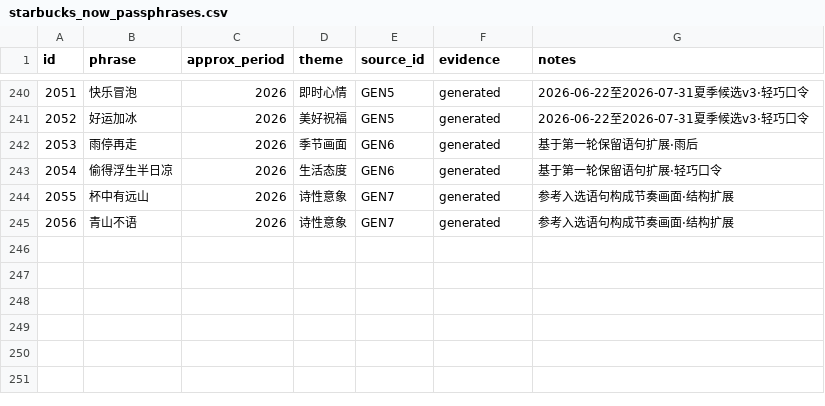
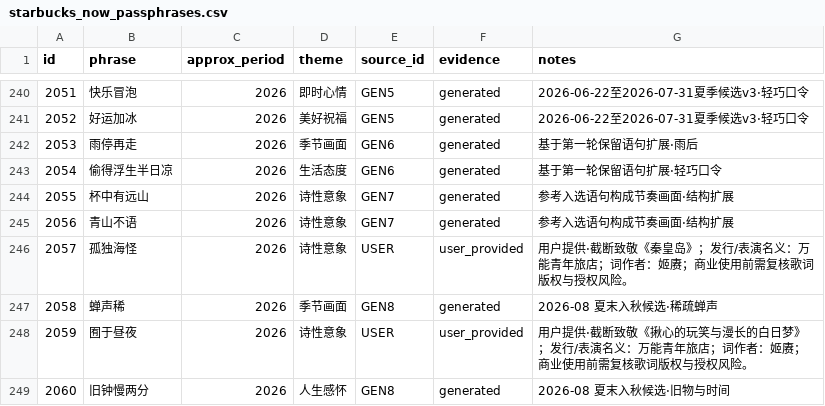
Before and after one commit to enderwang2012-lang/Oraculo, a CSV file: starbucks_now_passphrases.csv, drawn as a sheet; only a part is shown, gaps mark what is left out; the diff names each change by its address in the sheet, - before the commit and + after, or states it on an @@ line.

```diff
--- a/starbucks_now_passphrases.csv
+++ b/starbucks_now_passphrases.csv
+row 246: 2057 | 孤独海怪 | 2026 | 诗性意象 | USER | user_provided | 用户提供·截断致敬《秦皇岛》；发行/表演名义：万能青年旅店；词作者：姬赓；商业使用前需复核歌词版权与授权风险。
+row 247: 2058 | 蝉声稀 | 2026 | 季节画面 | GEN8 | generated | 2026-08 夏末入秋候选·稀疏蝉声
+row 248: 2059 | 囿于昼夜 | 2026 | 诗性意象 | USER | user_provided | 用户提供·截断致敬《揪心的玩笑与漫长的白日梦》；发行/表演名义：万能青年旅店；词作者：姬赓；商业使用前需复核歌词版权与授权风险。
+row 249: 2060 | 旧钟慢两分 | 2026 | 人生感怀 | GEN8 | generated | 2026-08 夏末入秋候选·旧物与时间
```
Also changed, not shown: review/corpus_candidates_2026_08_late_summer.csv, 14 other files.
